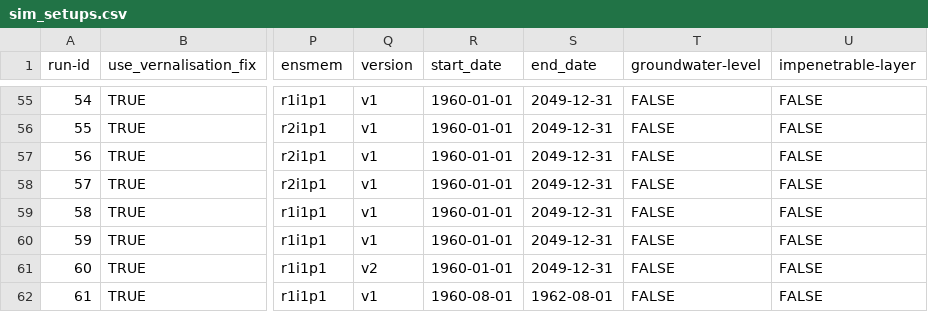
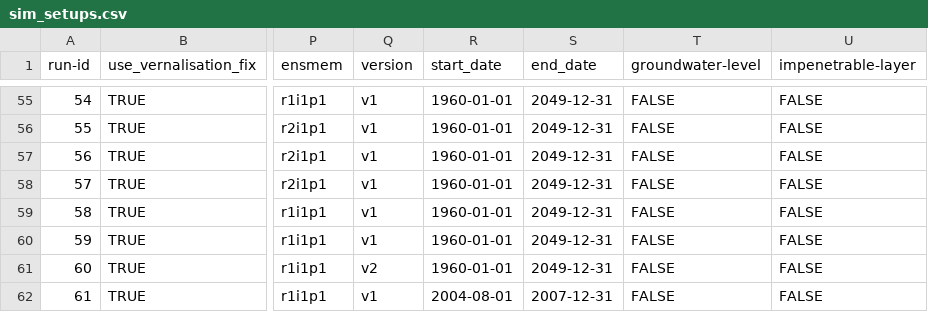
Before and after one commit to zalf-rpm/divCROP, a CSV file: sim_setups.csv, drawn as a sheet; only a part is shown, gaps mark what is left out; the diff names each change by its address in the sheet, - before the commit and + after, or states it on an @@ line.

Commit message:
Update sim_setups.csv
fix dates for test

```diff
--- a/sim_setups.csv
+++ b/sim_setups.csv
-R62 (start_date): 1960-08-01
+R62 (start_date): 2004-08-01
-S62 (end_date): 1962-08-01
+S62 (end_date): 2007-12-31
```
